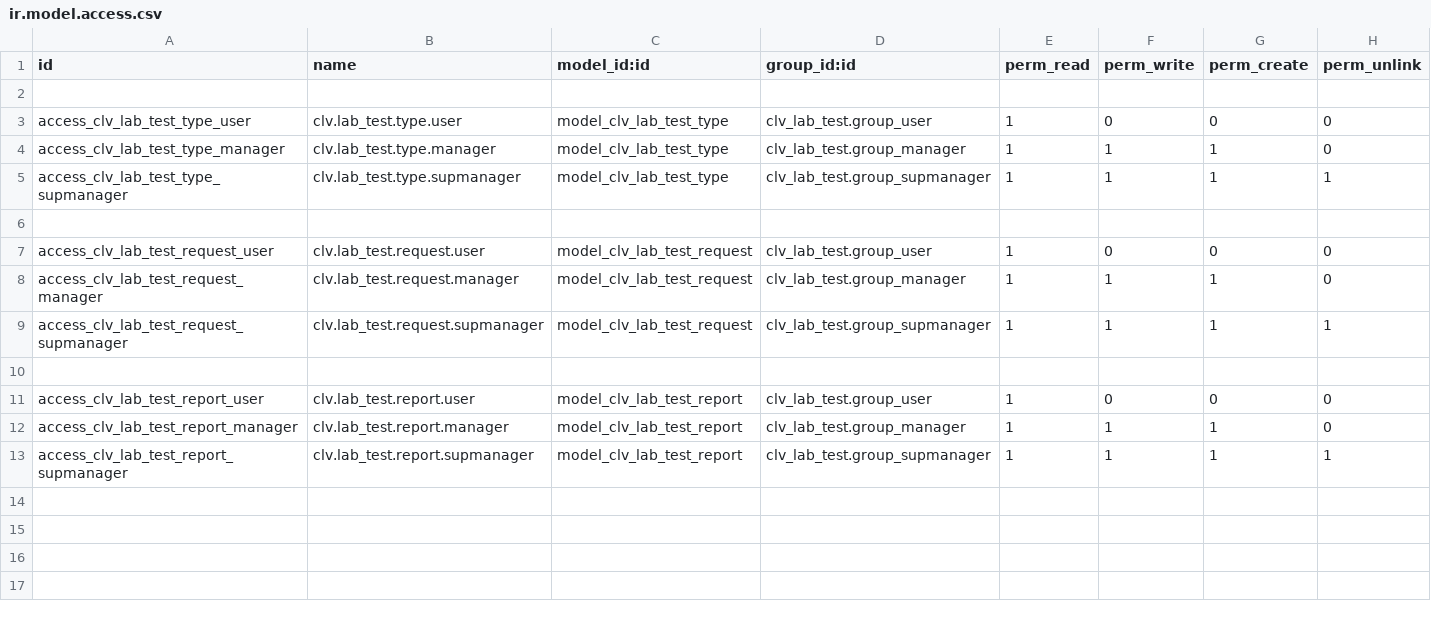
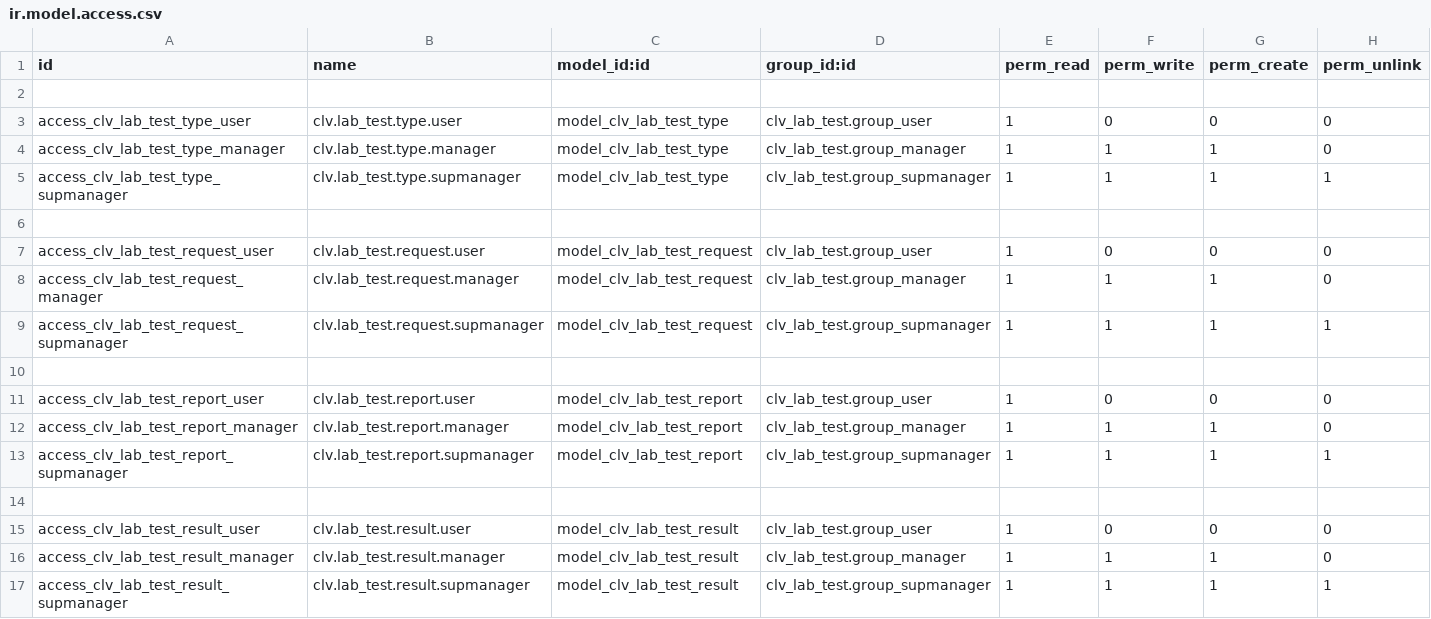
Before and after one commit to CLVsol/clvsol_odoo_addons, a CSV file: clv_lab_test/security/ir.model.access.csv, drawn as a sheet.

Commit message:
[IMP] clv_lab_test (ADD lab_test_result)

```diff
--- a/clv_lab_test/security/ir.model.access.csv
+++ b/clv_lab_test/security/ir.model.access.csv
@@ -13 +13,5 @@ access_clv_lab_test_report_manager,clv.lab_test.report.manager,model_clv_lab_tes
 access_clv_lab_test_report_supmanager,clv.lab_test.report.supmanager,model_clv_lab_test_report,clv_lab_test.group_supmanager,1,1,1,1
+
+access_clv_lab_test_result_user,clv.lab_test.result.user,model_clv_lab_test_result,clv_lab_test.group_user,1,0,0,0
+access_clv_lab_test_result_manager,clv.lab_test.result.manager,model_clv_lab_test_result,clv_lab_test.group_manager,1,1,1,0
+access_clv_lab_test_result_supmanager,clv.lab_test.result.supmanager,model_clv_lab_test_result,clv_lab_test.group_supmanager,1,1,1,1
```
Also changed, not shown: 7 other files.
